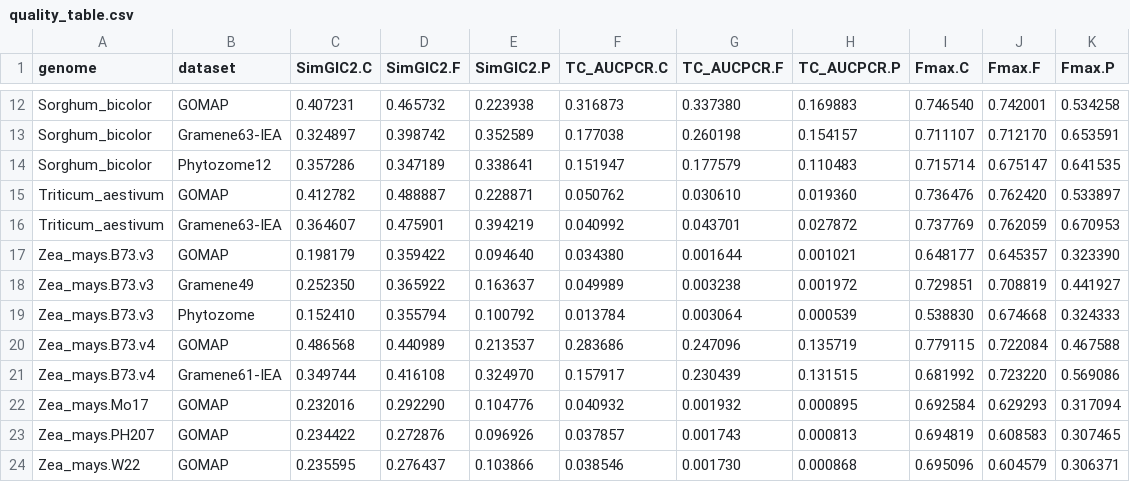
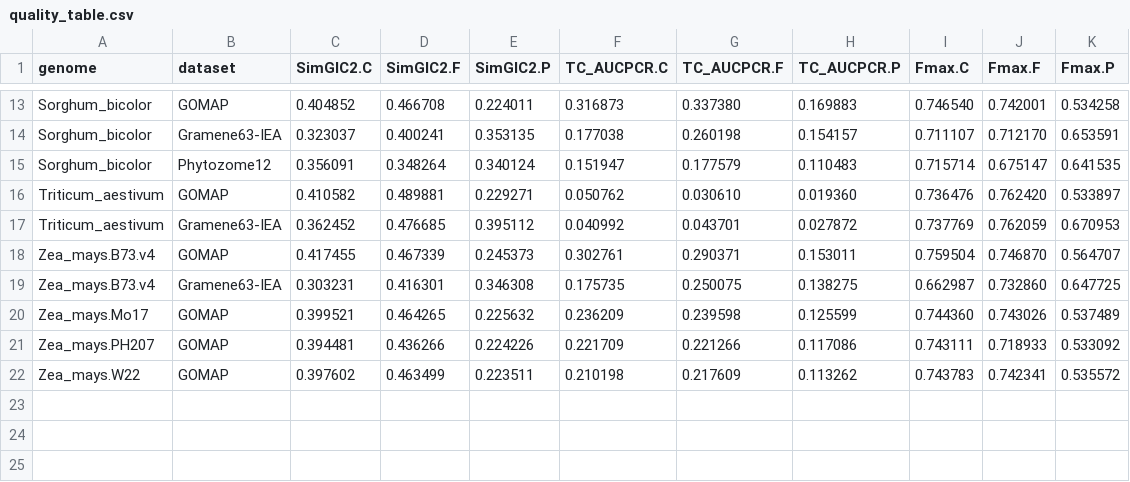
Before and after one commit to LeilaFattel/GOMAP-Paper-2019.1, a CSV file: analyses/quality/results/quality_table.csv, drawn as a sheet; only a part is shown, gaps mark what is left out; removed rows and columns are numbered as before the commit, all else as after; the diff covers the shown part only; the diff names each change by its address in the sheet, - before the commit and + after, or states it on an @@ line.

```diff
--- a/analyses/quality/results/quality_table.csv
+++ b/analyses/quality/results/quality_table.csv
-C13 (SimGIC2.C): 0.407231
+C13 (SimGIC2.C): 0.404852
-D13 (SimGIC2.F): 0.465732
+D13 (SimGIC2.F): 0.466708
-E13 (SimGIC2.P): 0.223938
+E13 (SimGIC2.P): 0.224011
-C14 (SimGIC2.C): 0.324897
+C14 (SimGIC2.C): 0.323037
-D14 (SimGIC2.F): 0.398742
+D14 (SimGIC2.F): 0.400241
-E14 (SimGIC2.P): 0.352589
+E14 (SimGIC2.P): 0.353135
-C15 (SimGIC2.C): 0.357286
+C15 (SimGIC2.C): 0.356091
-D15 (SimGIC2.F): 0.347189
+D15 (SimGIC2.F): 0.348264
-E15 (SimGIC2.P): 0.338641
+E15 (SimGIC2.P): 0.340124
-C16 (SimGIC2.C): 0.412782
+C16 (SimGIC2.C): 0.410582
-D16 (SimGIC2.F): 0.488887
+D16 (SimGIC2.F): 0.489881
-E16 (SimGIC2.P): 0.228871
+E16 (SimGIC2.P): 0.229271
-C17 (SimGIC2.C): 0.364607
+C17 (SimGIC2.C): 0.362452
-D17 (SimGIC2.F): 0.475901
+D17 (SimGIC2.F): 0.476685
-E17 (SimGIC2.P): 0.394219
+E17 (SimGIC2.P): 0.395112
-row 17: Zea_mays.B73.v3 | GOMAP | 0.198179 | 0.359422 | 0.094640 | 0.034380 | 0.001644 | 0.001021 | 0.648177 | 0.645357 | 0.323390
-row 18: Zea_mays.B73.v3 | Gramene49 | 0.252350 | 0.365922 | 0.163637 | 0.049989 | 0.003238 | 0.001972 | 0.729851 | 0.708819 | 0.441927
-row 19: Zea_mays.B73.v3 | Phytozome | 0.152410 | 0.355794 | 0.100792 | 0.013784 | 0.003064 | 0.000539 | 0.538830 | 0.674668 | 0.324333
-row 20: Zea_mays.B73.v4 | GOMAP | 0.486568 | 0.440989 | 0.213537 | 0.283686 | 0.247096 | 0.135719 | 0.779115 | 0.722084 | 0.467588
-row 21: Zea_mays.B73.v4 | Gramene61-IEA | 0.349744 | 0.416108 | 0.324970 | 0.157917 | 0.230439 | 0.131515 | 0.681992 | 0.723220 | 0.569086
-row 22: Zea_mays.Mo17 | GOMAP | 0.232016 | 0.292290 | 0.104776 | 0.040932 | 0.001932 | 0.000895 | 0.692584 | 0.629293 | 0.317094
-row 23: Zea_mays.PH207 | GOMAP | 0.234422 | 0.272876 | 0.096926 | 0.037857 | 0.001743 | 0.000813 | 0.694819 | 0.608583 | 0.307465
-row 24: Zea_mays.W22 | GOMAP | 0.235595 | 0.276437 | 0.103866 | 0.038546 | 0.001730 | 0.000868 | 0.695096 | 0.604579 | 0.306371
+row 18: Zea_mays.B73.v4 | GOMAP | 0.417455 | 0.467339 | 0.245373 | 0.302761 | 0.290371 | 0.153011 | 0.759504 | 0.746870 | 0.564707
+row 19: Zea_mays.B73.v4 | Gramene63-IEA | 0.303231 | 0.416301 | 0.346308 | 0.175735 | 0.250075 | 0.138275 | 0.662987 | 0.732860 | 0.647725
+row 20: Zea_mays.Mo17 | GOMAP | 0.399521 | 0.464265 | 0.225632 | 0.236209 | 0.239598 | 0.125599 | 0.744360 | 0.743026 | 0.537489
+row 21: Zea_mays.PH207 | GOMAP | 0.394481 | 0.436266 | 0.224226 | 0.221709 | 0.221266 | 0.117086 | 0.743111 | 0.718933 | 0.533092
+row 22: Zea_mays.W22 | GOMAP | 0.397602 | 0.463499 | 0.223511 | 0.210198 | 0.217609 | 0.113262 | 0.743783 | 0.742341 | 0.535572
```
Also changed, not shown: 1 added row and 30 edited cells elsewhere in this file, analyses/cleanup/results/cleanup_table.csv, analyses/quantity/results/quantity_table.csv, 4 other files.
